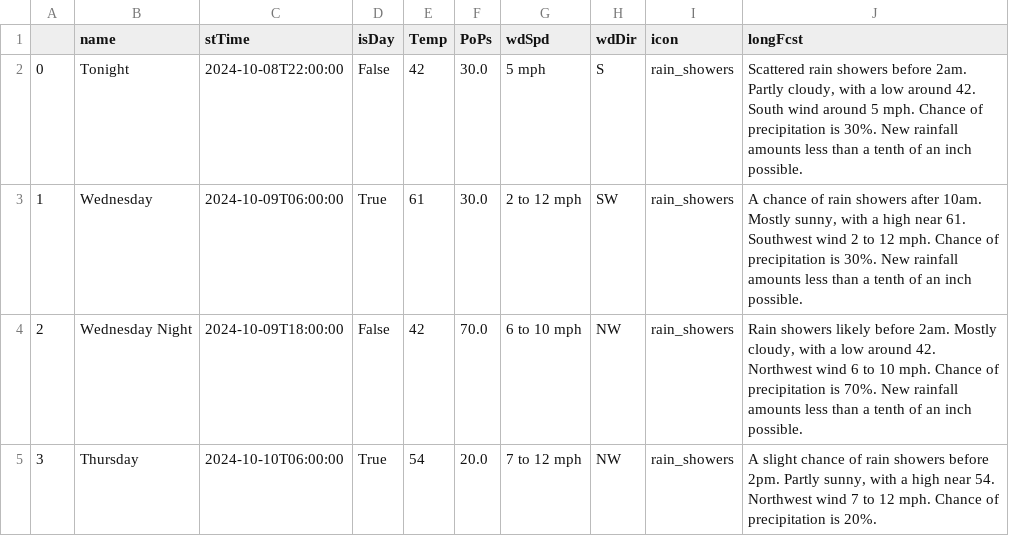
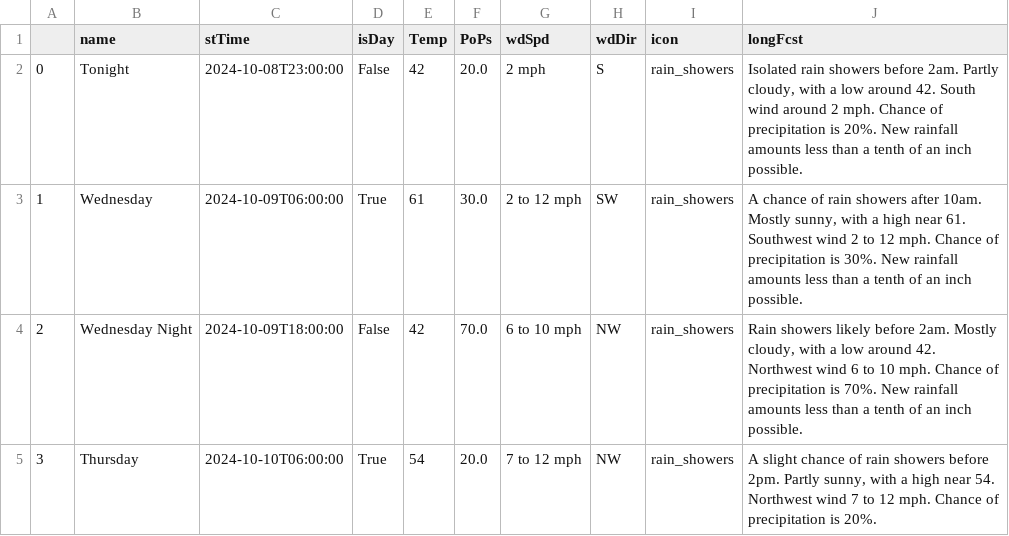
Before and after one commit to avinasharavind/weather-dashboard, a CSV file: static/files/dayData.csv, drawn as a sheet; only a part is shown.

```diff
--- a/static/files/dayData.csv
+++ b/static/files/dayData.csv
@@ -1,3 +1,3 @@
 ,name,stTime,isDay,Temp,PoPs,wdSpd,wdDir,icon,longFcst
-0,Tonight,2024-10-08T22:00:00,False,42,30.0,5 mph,S,rain_showers,"Scattered rain showers before 2am. Partly cloudy, with a low around 42. South wind around 5 mph. Chance of precipitation is 30%. New rainfall amounts less than a tenth of an inch possible."
+0,Tonight,2024-10-08T23:00:00,False,42,20.0,2 mph,S,rain_showers,"Isolated rain showers before 2am. Partly cloudy, with a low around 42. South wind around 2 mph. Chance of precipitation is 20%. New rainfall amounts less than a tenth of an inch possible."
 1,Wednesday,2024-10-09T06:00:00,True,61,30.0,2 to 12 mph,SW,rain_showers,"A chance of rain showers after 10am. Mostly sunny, with a high near 61. Southwest wind 2 to 12 mph. Chance of precipitation is 30%. New rainfall amounts less than a tenth of an inch possible."
```
Also changed, not shown: static/files/hourData.csv, 2 other files.
